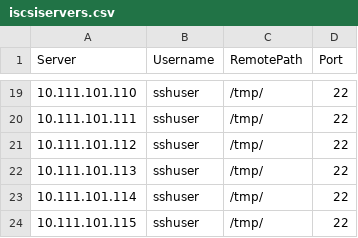
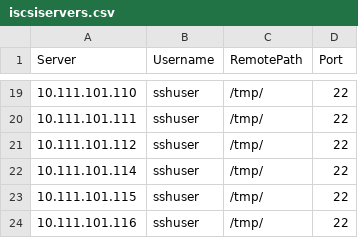
Before and after one commit to forgusonjeremy/AutomationProjects, a CSV file: Ansible to Orchestrator Transition/vmops/Cleanup VM Snapshots/Test Scripts/iscsiservers.csv, drawn as a sheet; only a part is shown, gaps mark what is left out; the shorter side is filled out with more unchanged rows.

Commit message:
chore: remove obsolete server entries from CSV files and update transfer log

```diff
--- a/Ansible to Orchestrator Transition/vmops/Cleanup VM Snapshots/Test Scripts/iscsiservers.csv
+++ b/Ansible to Orchestrator Transition/vmops/Cleanup VM Snapshots/Test Scripts/iscsiservers.csv
@@ -21,3 +21,2 @@ Server,Username,RemotePath,Port
 10.111.101.112,sshuser,/tmp/,22
-10.111.101.113,sshuser,/tmp/,22
 10.111.101.114,sshuser,/tmp/,22
```
Also changed, not shown: Ansible to Orchestrator Transition/vmops/Cleanup VM Snapshots/Test Scripts/servers.csv, 2 other files.
